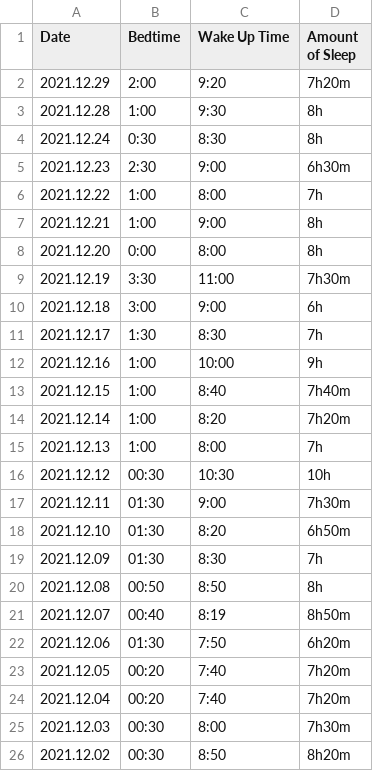
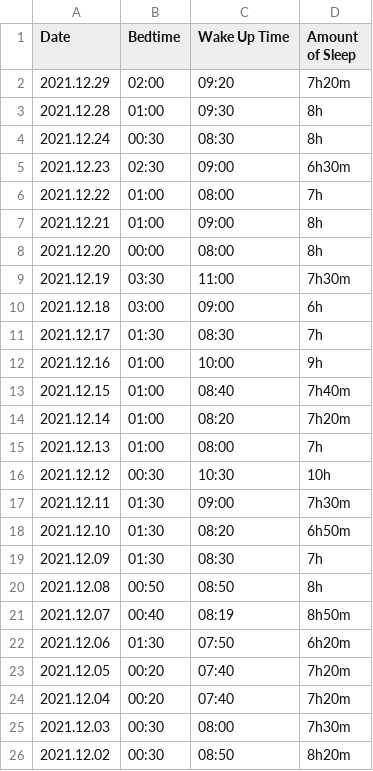
Before and after one commit to Achuan-2/achuan_sleep_log, a CSV file: data/2021_12.csv, drawn as a sheet; only a part is shown; the diff covers the shown part only.

```diff
--- a/data/2021_12.csv
+++ b/data/2021_12.csv
@@ -1,26 +1,26 @@
 Date,Bedtime,Wake Up Time,Amount of Sleep
-2021.12.29,2:00,9:20,7h20m
-2021.12.28,1:00,9:30,8h
-2021.12.24,0:30,8:30,8h
-2021.12.23,2:30,9:00,6h30m
-2021.12.22,1:00,8:00,7h
-2021.12.21,1:00,9:00,8h
-2021.12.20,0:00,8:00,8h
-2021.12.19,3:30,11:00,7h30m
-2021.12.18,3:00,9:00,6h
-2021.12.17,1:30,8:30,7h
-2021.12.16,1:00,10:00,9h
-2021.12.15,1:00,8:40,7h40m
-2021.12.14,1:00,8:20,7h20m
-2021.12.13,1:00,8:00,7h
+2021.12.29,02:00,09:20,7h20m
+2021.12.28,01:00,09:30,8h
+2021.12.24,00:30,08:30,8h
+2021.12.23,02:30,09:00,6h30m
+2021.12.22,01:00,08:00,7h
+2021.12.21,01:00,09:00,8h
+2021.12.20,00:00,08:00,8h
+2021.12.19,03:30,11:00,7h30m
+2021.12.18,03:00,09:00,6h
+2021.12.17,01:30,08:30,7h
+2021.12.16,01:00,10:00,9h
+2021.12.15,01:00,08:40,7h40m
+2021.12.14,01:00,08:20,7h20m
+2021.12.13,01:00,08:00,7h
 2021.12.12,00:30,10:30,10h
-2021.12.11,01:30,9:00,7h30m
-2021.12.10,01:30,8:20,6h50m
-2021.12.09,01:30,8:30,7h
-2021.12.08,00:50,8:50,8h
-2021.12.07,00:40,8:19,8h50m
-2021.12.06,01:30,7:50,6h20m
-2021.12.05,00:20,7:40,7h20m
-2021.12.04,00:20,7:40,7h20m
-2021.12.03,00:30,8:00,7h30m
-2021.12.02,00:30,8:50,8h20m
+2021.12.11,01:30,09:00,7h30m
+2021.12.10,01:30,08:20,6h50m
+2021.12.09,01:30,08:30,7h
+2021.12.08,00:50,08:50,8h
+2021.12.07,00:40,08:19,8h50m
+2021.12.06,01:30,07:50,6h20m
+2021.12.05,00:20,07:40,7h20m
+2021.12.04,00:20,07:40,7h20m
+2021.12.03,00:30,08:00,7h30m
+2021.12.02,00:30,08:50,8h20m
```
Also changed, not shown: 2 edited cells elsewhere in this file, 14 other files.
